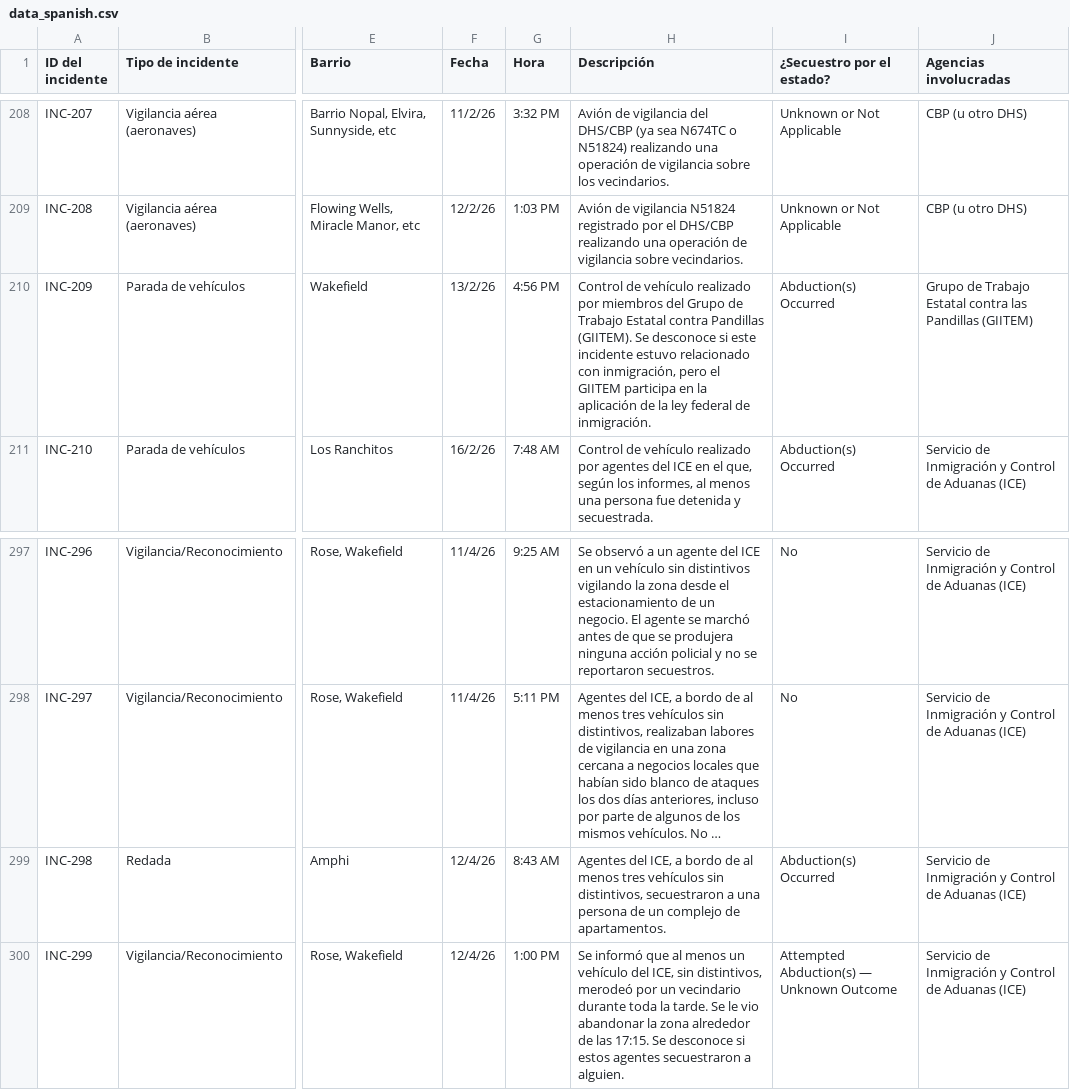
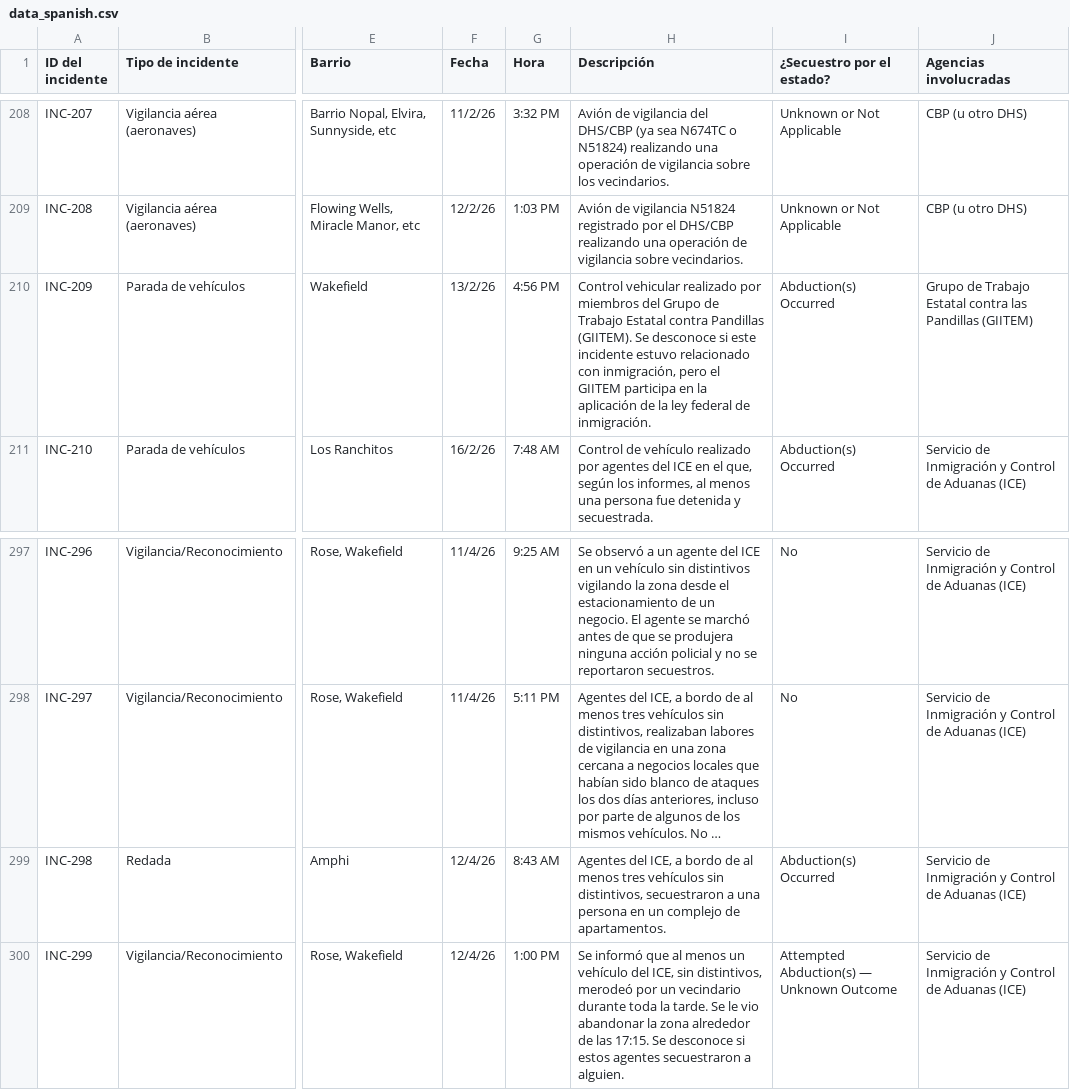
Before and after one commit to TucsonMigraMap/Migra-Map-Data, a CSV file: data_spanish.csv, drawn as a sheet; only a part is shown, gaps mark what is left out; long unchanged cells end in …; the diff covers the shown part only; the diff names each change by its address in the sheet, - before the commit and + after, or states it on an @@ line.

```diff
--- a/data_spanish.csv
+++ b/data_spanish.csv
-H210 (Descripción): Control de vehículo realizado por…
+H210 (Descripción): Control vehicular realizado por…
-H299 (Descripción): …una persona de un complejo…
+H299 (Descripción): …una persona en un complejo…
```
Also changed, not shown: 16 edited cells elsewhere in this file, data_spanish_latest.csv.
